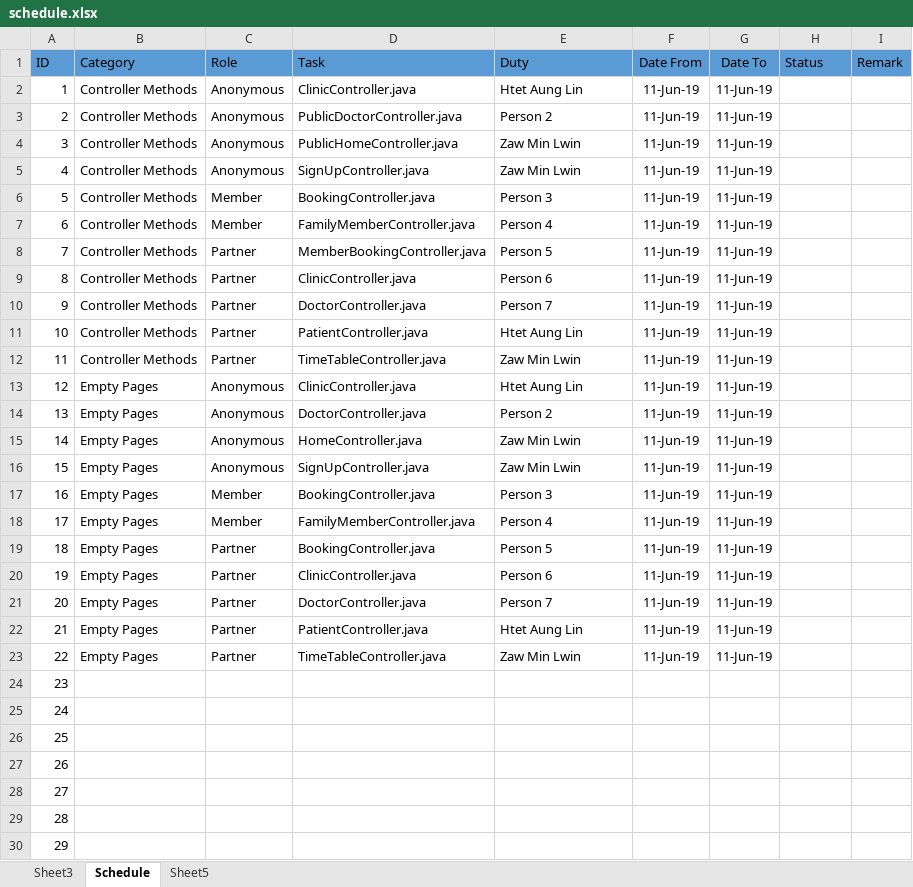
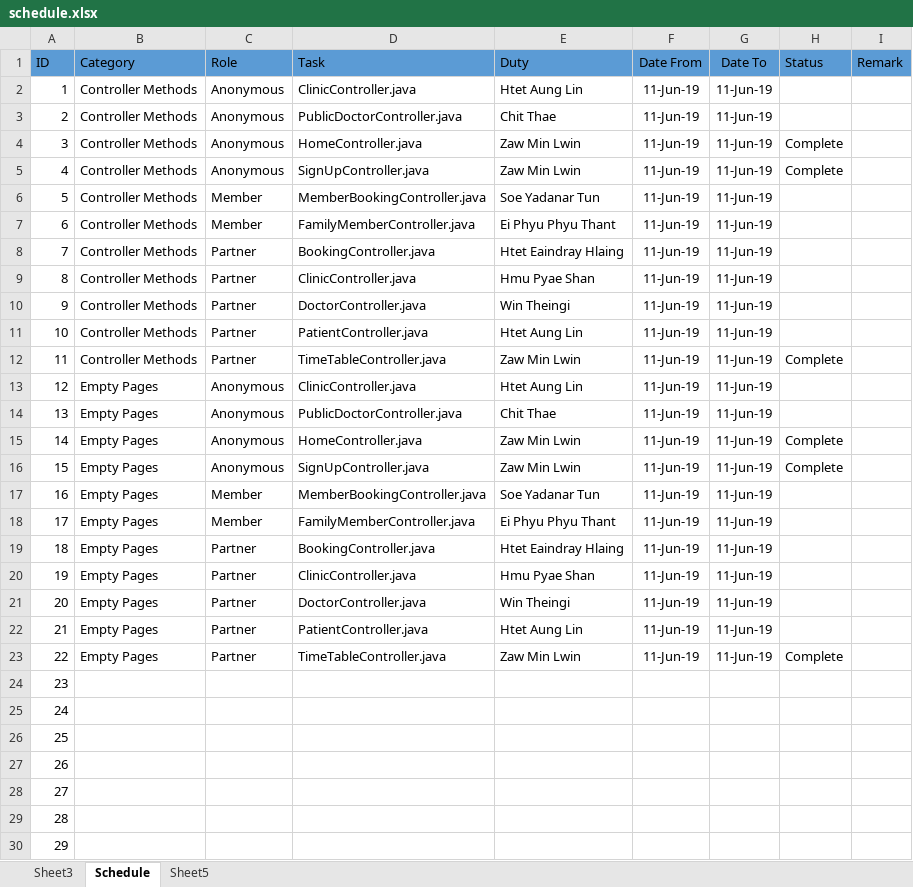
Before and after one commit to lanaflonPerso/intern-web, an Excel workbook: documents/schedule.xlsx, sheet Schedule, drawn as a sheet; only a part is shown; values as stored, in another font and other column widths than the file's, no borders; the diff names each change by its address in the sheet, - before the commit and + after, or states it on an @@ line.

Commit message:
Commit Controller Template

```diff
--- a/documents/schedule.xlsx (sheet Schedule)
+++ b/documents/schedule.xlsx (sheet Schedule)
-E3 (Duty): Person 2
+E3 (Duty): Chit Thae
-D4 (Task): PublicHomeController.java
+D4 (Task): HomeController.java
-H4:H5 (Status): (empty)
+H4:H5 (Status): Complete
-D6 (Task): BookingController.java
+D6 (Task): MemberBookingController.java
-E6 (Duty): Person 3
+E6 (Duty): Soe Yadanar Tun
-E7 (Duty): Person 4
+E7 (Duty): Ei Phyu Phyu Thant
-D8 (Task): MemberBookingController.java
+D8 (Task): BookingController.java
-E8 (Duty): Person 5
+E8 (Duty): Htet Eaindray Hlaing
-E9 (Duty): Person 6
+E9 (Duty): Hmu Pyae Shan
-E10 (Duty): Person 7
+E10 (Duty): Win Theingi
-H12 (Status): (empty)
+H12 (Status): Complete
-D14 (Task): DoctorController.java
+D14 (Task): PublicDoctorController.java
-E14 (Duty): Person 2
+E14 (Duty): Chit Thae
-H15:H16 (Status): (empty)
+H15:H16 (Status): Complete
-D17 (Task): BookingController.java
+D17 (Task): MemberBookingController.java
-E17 (Duty): Person 3
+E17 (Duty): Soe Yadanar Tun
-E18 (Duty): Person 4
+E18 (Duty): Ei Phyu Phyu Thant
-E19 (Duty): Person 5
+E19 (Duty): Htet Eaindray Hlaing
-E20 (Duty): Person 6
+E20 (Duty): Hmu Pyae Shan
-E21 (Duty): Person 7
+E21 (Duty): Win Theingi
-H23 (Status): (empty)
+H23 (Status): Complete
```
Also changed, not shown: sheet Sheet3, 9 other files.
